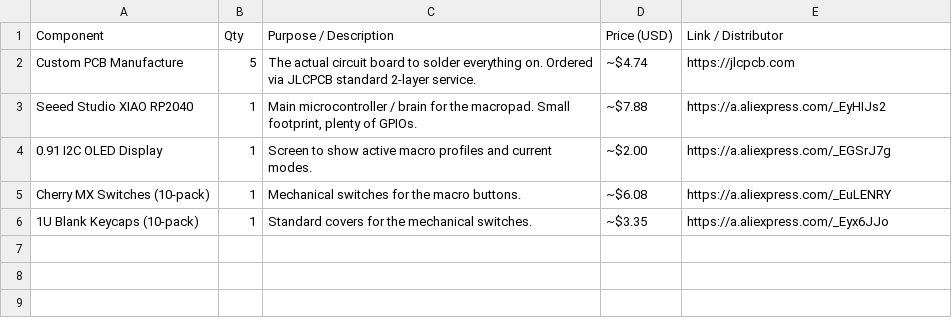
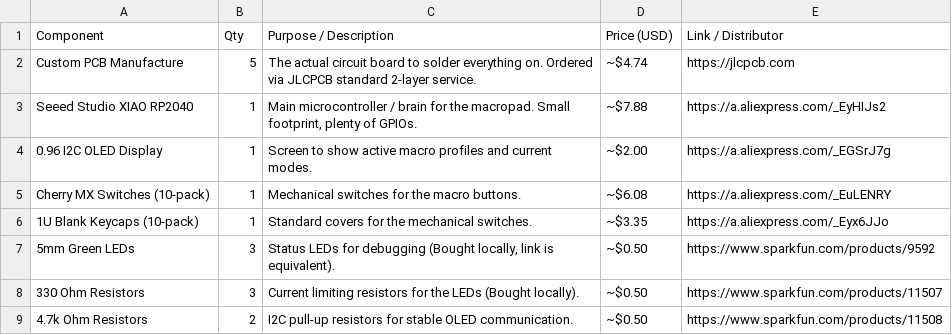
Before and after one commit to ChladpavPy/ZeroPad-Macropad, a CSV file: BOM.csv, drawn as a sheet.

Commit message:
Update BOM.csv

```diff
--- a/BOM.csv
+++ b/BOM.csv
@@ -3,4 +3,7 @@
 "Seeed Studio XIAO RP2040","1","Main microcontroller / brain for the macropad. Small footprint, plenty of GPIOs.","~$7.88","https://a.aliexpress.com/_EyHIJs2"
-"0.91 I2C OLED Display","1","Screen to show active macro profiles and current modes.","~$2.00","https://a.aliexpress.com/_EGSrJ7g"
+"0.96 I2C OLED Display","1","Screen to show active macro profiles and current modes.","~$2.00","https://a.aliexpress.com/_EGSrJ7g"
 "Cherry MX Switches (10-pack)","1","Mechanical switches for the macro buttons.","~$6.08","https://a.aliexpress.com/_EuLENRY"
 "1U Blank Keycaps (10-pack)","1","Standard covers for the mechanical switches.","~$3.35","https://a.aliexpress.com/_Eyx6JJo"
+"5mm Green LEDs","3","Status LEDs for debugging (Bought locally, link is equivalent).","~$0.50","https://www.sparkfun.com/products/9592"
+"330 Ohm Resistors","3","Current limiting resistors for the LEDs (Bought locally).","~$0.50","https://www.sparkfun.com/products/11507"
+"4.7k Ohm Resistors","2","I2C pull-up resistors for stable OLED communication.","~$0.50","https://www.sparkfun.com/products/11508"
```
